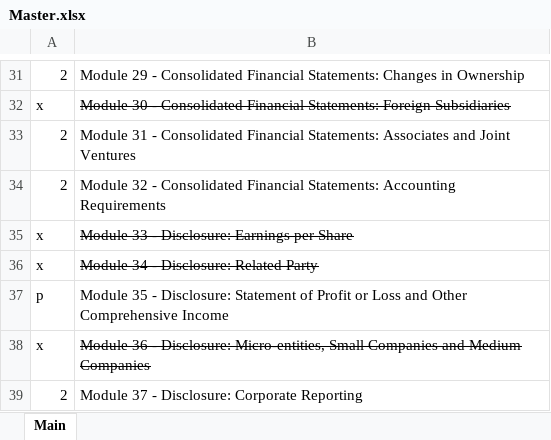
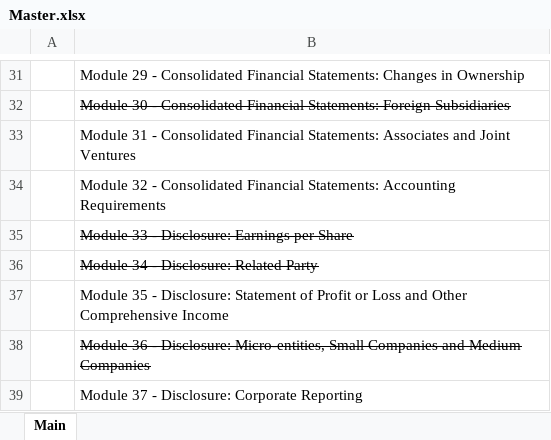
Before and after one commit to BobCornish/FINREP, an Excel workbook: Master.xlsx, sheet Main, drawn as a sheet; only a part is shown, gaps mark what is left out; values as stored, in another font and other column widths than the file's, no borders; the diff covers the shown part only; the diff names each change by its address in the sheet, - before the commit and + after, or states it on an @@ line.

```diff
--- a/Master.xlsx (sheet Main)
+++ b/Master.xlsx (sheet Main)
-A31: 2
+A31: (empty)
-A32: x
+A32: (empty)
-A33:A34: 2
+A33:A34: (empty)
-A35:A36: x
+A35:A36: (empty)
-A37: p
+A37: (empty)
-A38: x
+A38: (empty)
-A39: 2
+A39: (empty)
```
Also changed, not shown: 23 edited cells elsewhere in this sheet, 9 other files.
